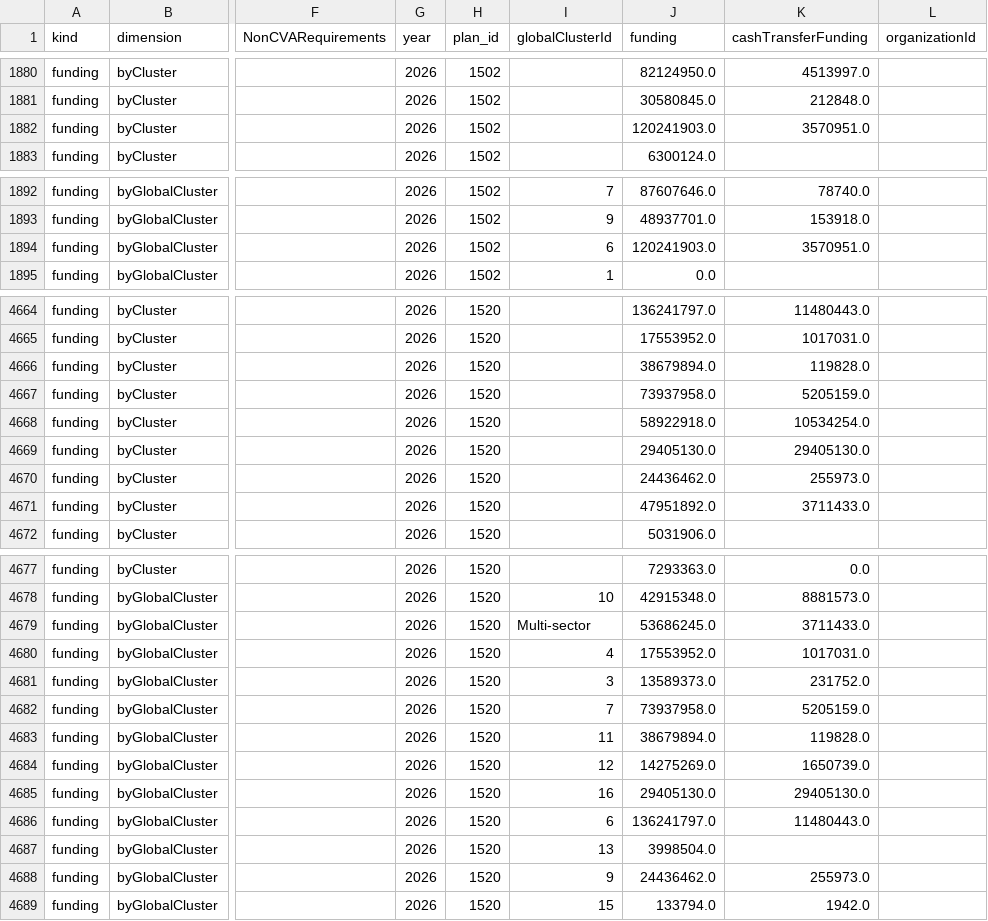
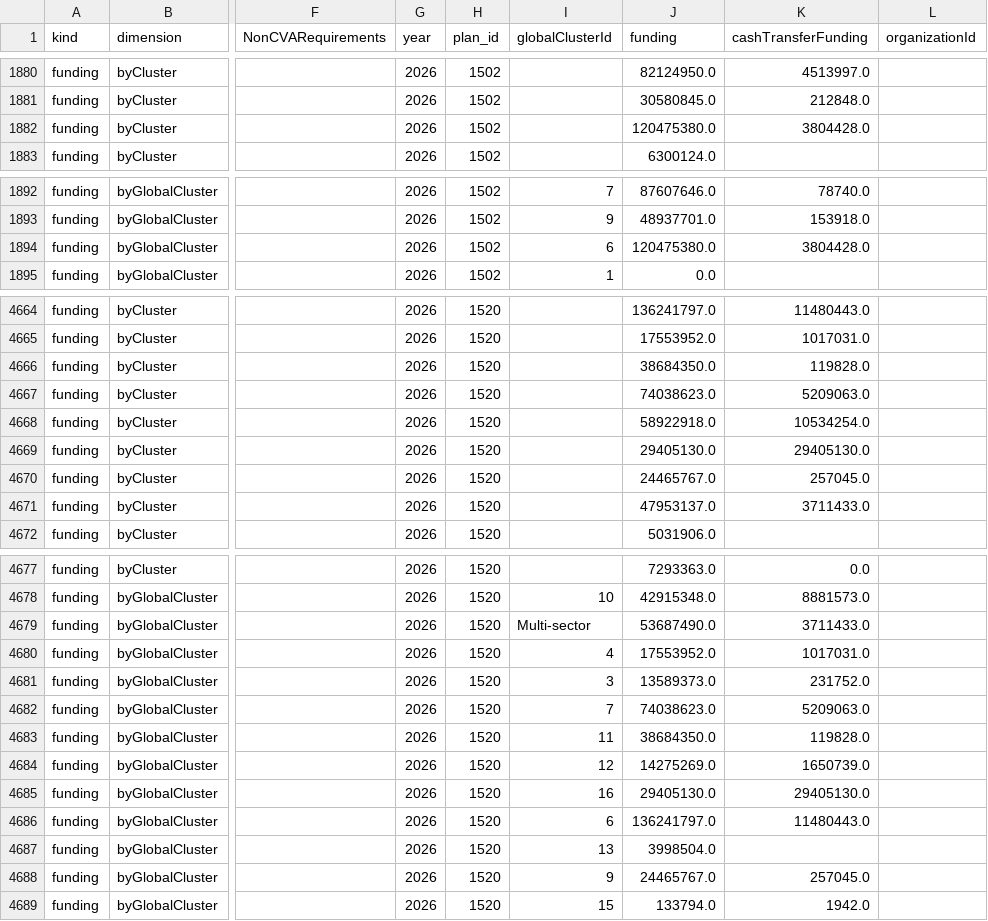
Before and after one commit to nirojpanta77/global-humanitarian-needs-and-funding, a CSV file: tables/financial_breakdowns/2026.csv, drawn as a sheet; only a part is shown, gaps mark what is left out; the diff covers the shown part only; the diff names each change by its address in the sheet, - before the commit and + after, or states it on an @@ line.

```diff
--- a/tables/financial_breakdowns/2026.csv
+++ b/tables/financial_breakdowns/2026.csv
-J1882 (funding): 120241903.0
+J1882 (funding): 120475380.0
-K1882 (cashTransferFunding): 3570951.0
+K1882 (cashTransferFunding): 3804428.0
-J1894 (funding): 120241903.0
+J1894 (funding): 120475380.0
-K1894 (cashTransferFunding): 3570951.0
+K1894 (cashTransferFunding): 3804428.0
-J4666 (funding): 38679894.0
+J4666 (funding): 38684350.0
-J4667 (funding): 73937958.0
+J4667 (funding): 74038623.0
-K4667 (cashTransferFunding): 5205159.0
+K4667 (cashTransferFunding): 5209063.0
-J4670 (funding): 24436462.0
+J4670 (funding): 24465767.0
-K4670 (cashTransferFunding): 255973.0
+K4670 (cashTransferFunding): 257045.0
-J4671 (funding): 47951892.0
+J4671 (funding): 47953137.0
-J4679 (funding): 53686245.0
+J4679 (funding): 53687490.0
-J4682 (funding): 73937958.0
+J4682 (funding): 74038623.0
-K4682 (cashTransferFunding): 5205159.0
+K4682 (cashTransferFunding): 5209063.0
-J4683 (funding): 38679894.0
+J4683 (funding): 38684350.0
-J4688 (funding): 24436462.0
+J4688 (funding): 24465767.0
-K4688 (cashTransferFunding): 255973.0
+K4688 (cashTransferFunding): 257045.0
```
Also changed, not shown: 31 edited cells elsewhere in this file, tables/financial_breakdowns/2025.csv, tables/financial_totals/2025.csv, 7 other files.
